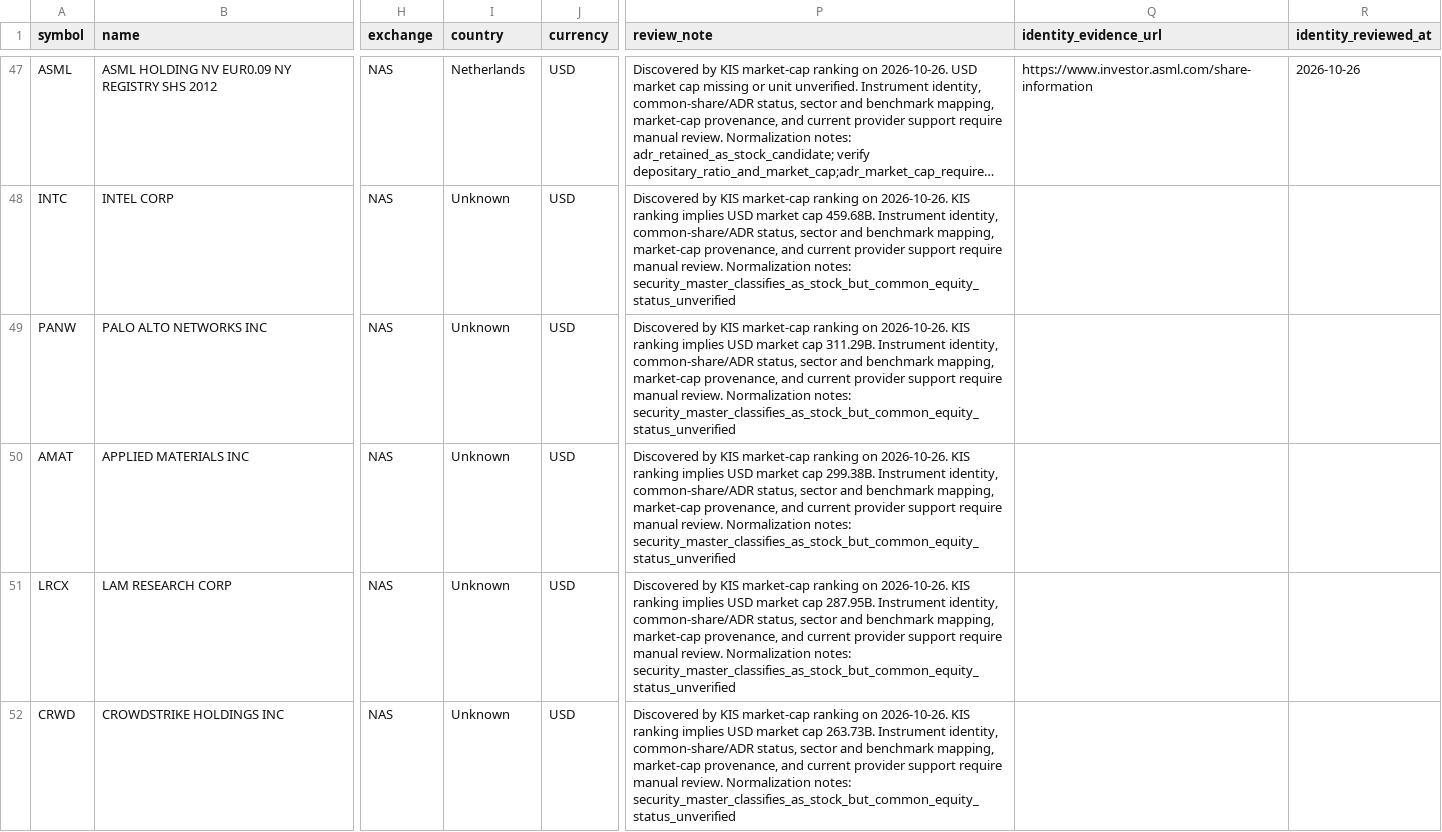
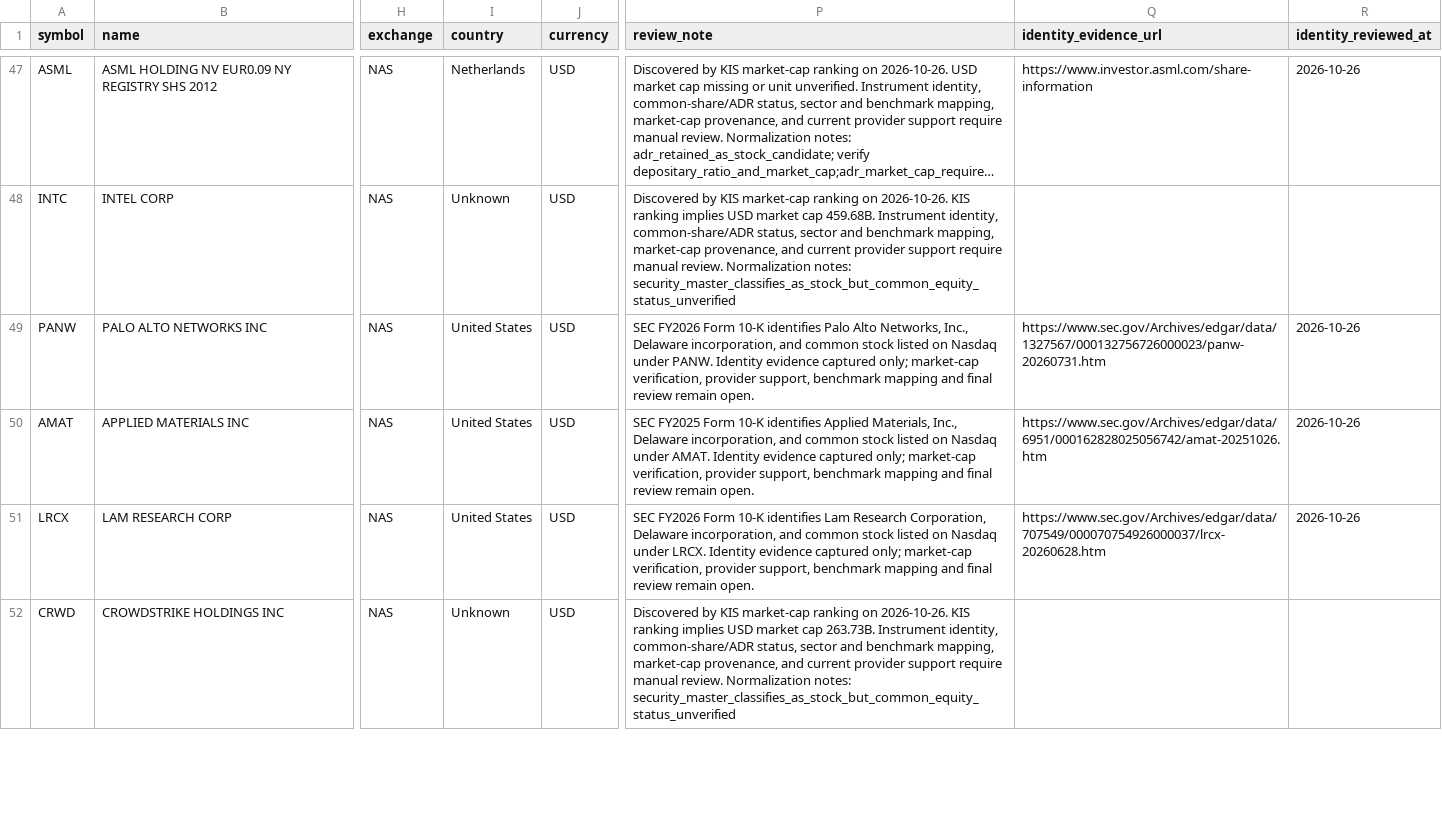
Before and after one commit to wonbosong-arch/global-stage-radar, a CSV file: data/stock_universe_candidates.csv, drawn as a sheet; only a part is shown, gaps mark what is left out; long unchanged cells end in …; the diff covers the shown part only; the diff names each change by its address in the sheet, - before the commit and + after, or states it on an @@ line.

Commit message:
Record SEC identity evidence for semiconductor and software candidates

```diff
--- a/data/stock_universe_candidates.csv
+++ b/data/stock_universe_candidates.csv
-I49:I51 (country): Unknown
+I49:I51 (country): United States
-P49 (review_note): Discovered by KIS market-cap ranking on 2026-10-26. KIS ranking implies USD market cap 311.29B. Instrument identity, common-share/ADR status, sector and benchmark mapping, market-cap provenance, and current provider support require manual review. Normalization notes: security_master_classifies_as_stock_but_common_equity_status_unverified
+P49 (review_note): SEC FY2026 Form 10-K identifies Palo Alto Networks, Inc., Delaware incorporation, and common stock listed on Nasdaq under PANW. Identity evidence captured only; market-cap verification, provider support, benchmark mapping and final review remain open.
-Q49 (identity_evidence_url): (empty)
+Q49 (identity_evidence_url): https://www.sec.gov/Archives/edgar/data/1327567/000132756726000023/panw-20260731.htm
-R49:R51 (identity_reviewed_at): (empty)
+R49:R51 (identity_reviewed_at): 2026-10-26
-P50 (review_note): Discovered by KIS market-cap ranking on 2026-10-26. KIS ranking implies USD market cap 299.38B. Instrument identity, common-share/ADR status, sector and benchmark mapping, market-cap provenance, and current provider support require manual review. Normalization notes: security_master_classifies_as_stock_but_common_equity_status_unverified
+P50 (review_note): SEC FY2025 Form 10-K identifies Applied Materials, Inc., Delaware incorporation, and common stock listed on Nasdaq under AMAT. Identity evidence captured only; market-cap verification, provider support, benchmark mapping and final review remain open.
-Q50 (identity_evidence_url): (empty)
+Q50 (identity_evidence_url): https://www.sec.gov/Archives/edgar/data/6951/000162828025056742/amat-20251026.htm
-P51 (review_note): Discovered by KIS market-cap ranking on 2026-10-26. KIS ranking implies USD market cap 287.95B. Instrument identity, common-share/ADR status, sector and benchmark mapping, market-cap provenance, and current provider support require manual review. Normalization notes: security_master_classifies_as_stock_but_common_equity_status_unverified
+P51 (review_note): SEC FY2026 Form 10-K identifies Lam Research Corporation, Delaware incorporation, and common stock listed on Nasdaq under LRCX. Identity evidence captured only; market-cap verification, provider support, benchmark mapping and final review remain open.
-Q51 (identity_evidence_url): (empty)
+Q51 (identity_evidence_url): https://www.sec.gov/Archives/edgar/data/707549/000070754926000037/lrcx-20260628.htm
```
Also changed, not shown: 8 edited cells elsewhere in this file.
